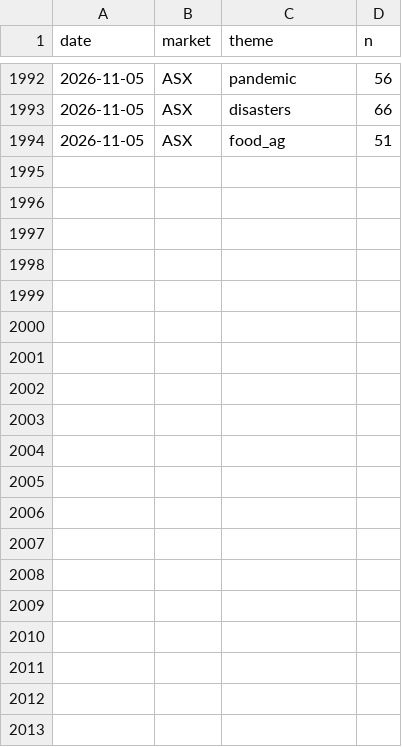
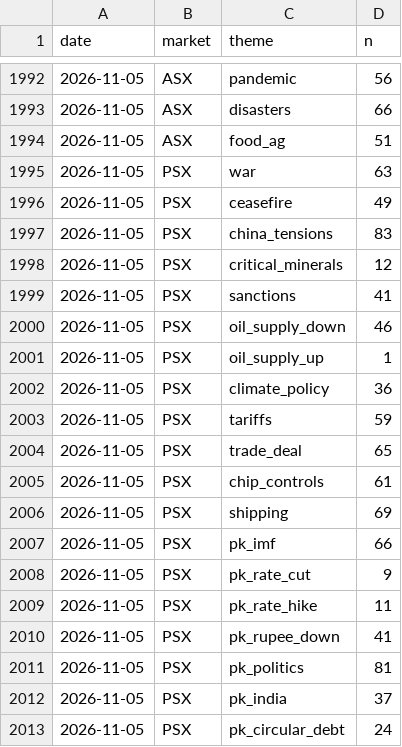
Before and after one commit to clyphor/stock-screener, a CSV file: results/macro_history.csv, drawn as a sheet; only a part is shown, gaps mark what is left out; the diff covers the shown part only; the diff names each change by its address in the sheet, - before the commit and + after, or states it on an @@ line.

```diff
--- a/results/macro_history.csv
+++ b/results/macro_history.csv
+row 1995: 2026-11-05 | PSX | war | 63
+row 1996: 2026-11-05 | PSX | ceasefire | 49
+row 1997: 2026-11-05 | PSX | china_tensions | 83
+row 1998: 2026-11-05 | PSX | critical_minerals | 12
+row 1999: 2026-11-05 | PSX | sanctions | 41
+row 2000: 2026-11-05 | PSX | oil_supply_down | 46
+row 2001: 2026-11-05 | PSX | oil_supply_up | 1
+row 2002: 2026-11-05 | PSX | climate_policy | 36
+row 2003: 2026-11-05 | PSX | tariffs | 59
+row 2004: 2026-11-05 | PSX | trade_deal | 65
+row 2005: 2026-11-05 | PSX | chip_controls | 61
+row 2006: 2026-11-05 | PSX | shipping | 69
+row 2007: 2026-11-05 | PSX | pk_imf | 66
+row 2008: 2026-11-05 | PSX | pk_rate_cut | 9
+row 2009: 2026-11-05 | PSX | pk_rate_hike | 11
+row 2010: 2026-11-05 | PSX | pk_rupee_down | 41
+row 2011: 2026-11-05 | PSX | pk_politics | 81
+row 2012: 2026-11-05 | PSX | pk_india | 37
+row 2013: 2026-11-05 | PSX | pk_circular_debt | 24
```
Also changed, not shown: 10 added rows elsewhere in this file, results/label_history.csv, results/label_state.csv, 6 other files.
